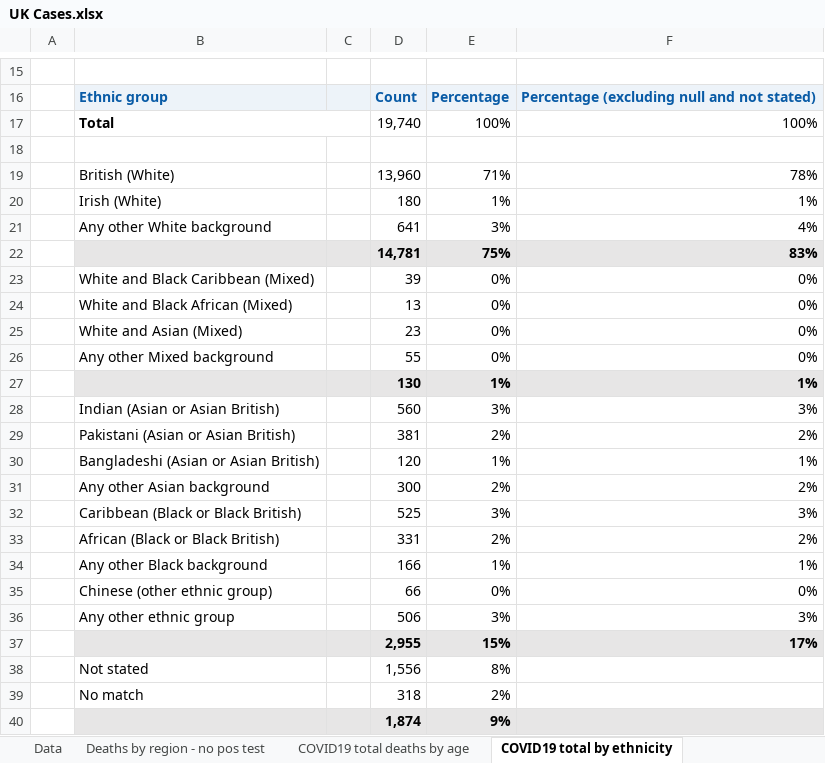
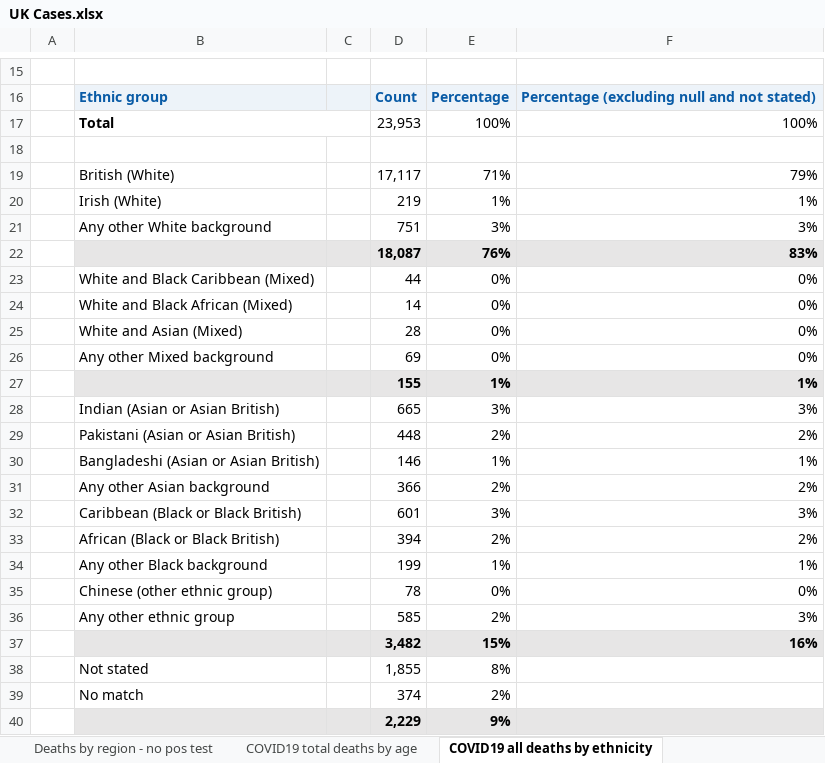
Before and after one commit to joabraha/Covid19, an Excel workbook: Deaths/UK Cases.xlsx, sheet COVID19 all deaths by ethnicity, drawn as a sheet; only a part is shown, gaps mark what is left out; values as stored, in another font and other column widths than the file's, no borders; removed rows and columns are numbered as before the commit, all else as after; the diff covers the shown part only; the diff names each change by its address in the sheet, - before the commit and + after, or states it on an @@ line.

```diff
--- a/Deaths/UK Cases.xlsx (sheet COVID19 all deaths by ethnicity)
+++ b/Deaths/UK Cases.xlsx (sheet COVID19 all deaths by ethnicity)
-sheet tab: COVID19 total by ethnicity
+sheet tab: COVID19 all deaths by ethnicity
-D17: 19,740
+D17: 23,953
-D19: 13,960
+D19: 17,117
-F19: 78%
+F19: 79%
-D20: 180
+D20: 219
-D21: 641
+D21: 751
-F21: 4%
+F21: 3%
-row 22:  |  |  | 14,781 | 75% | 83%
+row 22:  |  |  | 18,087 | 76% | 83%
-D23: 39
+D23: 44
-D24: 13
+D24: 14
-D25: 23
+D25: 28
-D26: 55
+D26: 69
-D27: 130
+D27: 155
-D28: 560
+D28: 665
-D29: 381
+D29: 448
-D30: 120
+D30: 146
-D31: 300
+D31: 366
-D32: 525
+D32: 601
-D33: 331
+D33: 394
-D34: 166
+D34: 199
-D35: 66
+D35: 78
-D36: 506
+D36: 585
-E36: 3%
+E36: 2%
-row 37:  |  |  | 2,955 | 15% | 17%
+row 37:  |  |  | 3,482 | 15% | 16%
-D38: 1,556
+D38: 1,855
-D39: 318
+D39: 374
-D40: 1,874
+D40: 2,229
```
Also changed, not shown: 2 edited cells elsewhere in this sheet, sheet COVID19 total deaths by trust, sheet COVID19 total deaths by age, sheet COVID19 total deaths by region, sheet Deaths by region - no pos test, sheet Data, sheet COVID19 all deaths by gender, 2 more sheets, other sheet tabs, formulas that keep their value, charts or pictures, Deaths/Belgium Cases.xlsx, Deaths/Germany Cases.xlsx, 14 other files.
